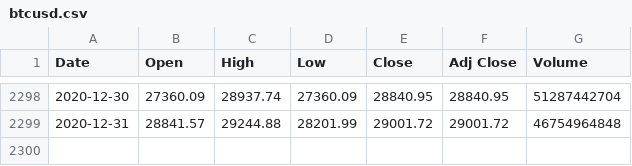
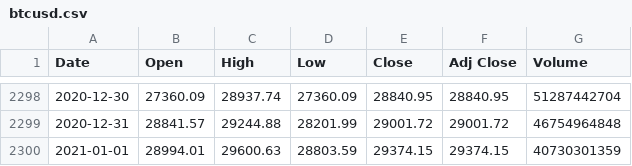
Before and after one commit to pratheeknagaraj/financial-markets, a CSV file: data/global/currency/crypto/btcusd/btcusd.csv, drawn as a sheet; only a part is shown, gaps mark what is left out; the diff names each change by its address in the sheet, - before the commit and + after, or states it on an @@ line.

```diff
--- a/data/global/currency/crypto/btcusd/btcusd.csv
+++ b/data/global/currency/crypto/btcusd/btcusd.csv
+row 2300: 2021-01-01 | 28994.01 | 29600.63 | 28803.59 | 29374.15 | 29374.15 | 40730301359
```
Also changed, not shown: data/asia/stock/bse_sensex/bse_sensex.csv, data/global/currency/fiat/eurusd/eurusd.csv, 2 other files.
